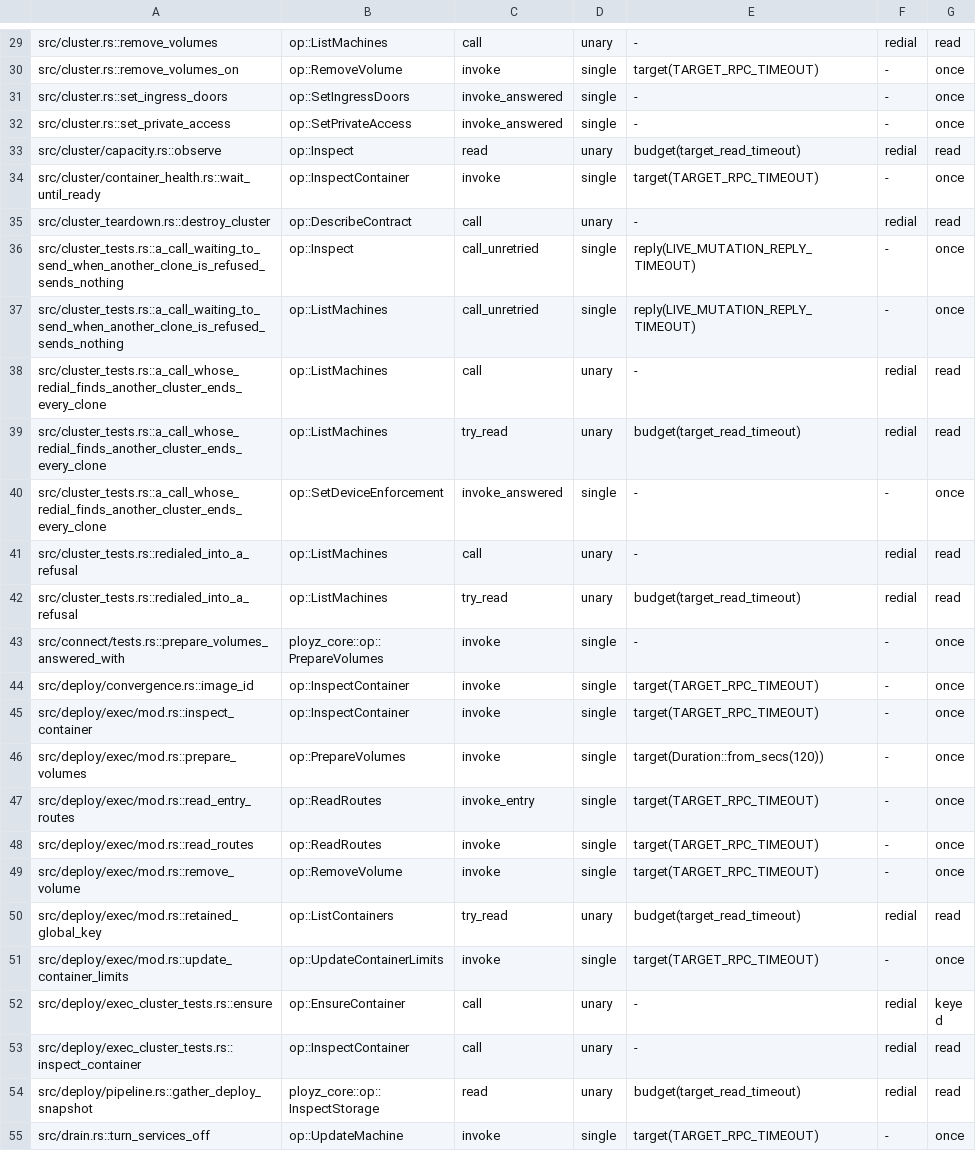
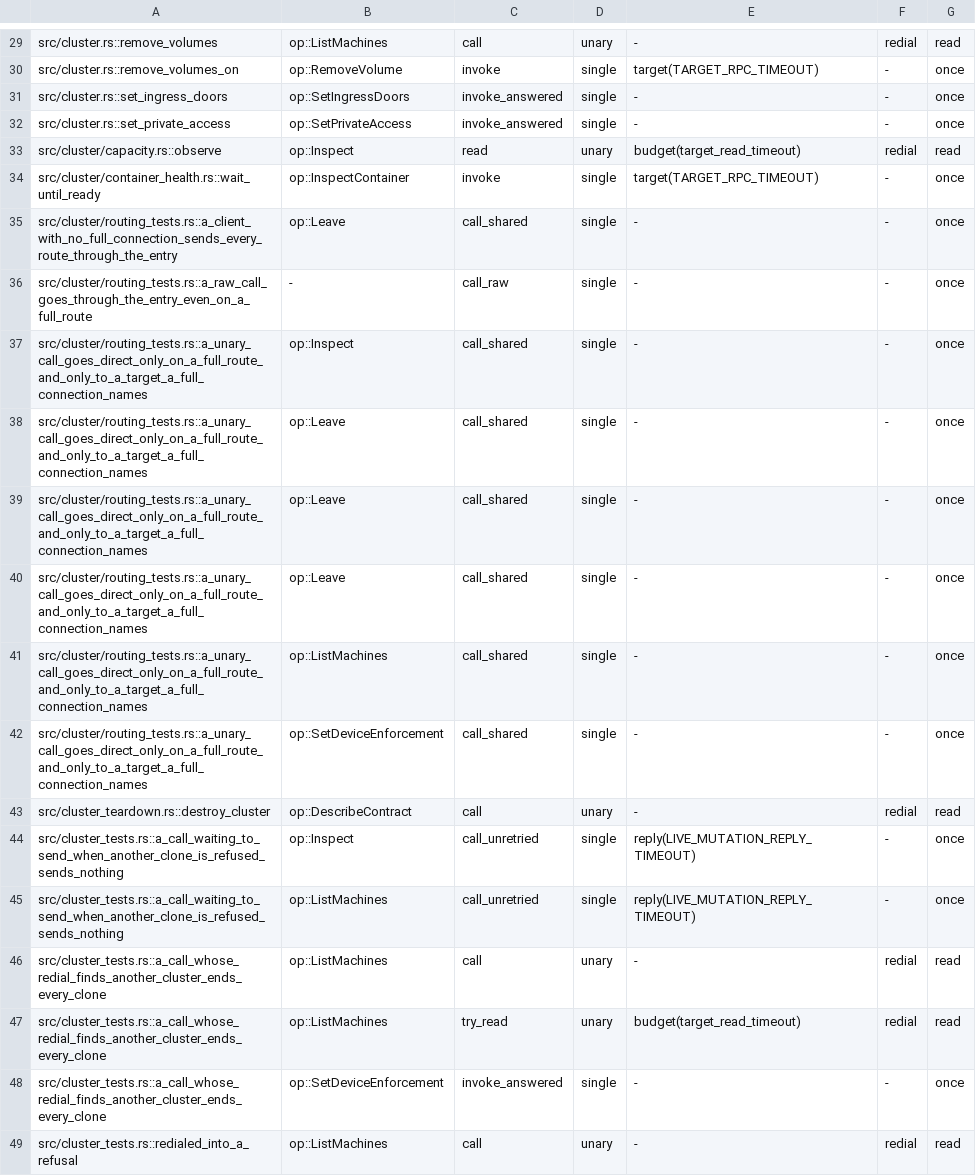
Before and after one commit to getployz/ployz, a TSV file: core/crates/ployz/src/cluster/call_audit.tsv, drawn as a sheet; only a part is shown, gaps mark what is left out; the shorter side is filled out with more unchanged rows.

Commit message:
Pin where each unary, raw and stream send goes before splitting the Client

```diff
--- a/core/crates/ployz/src/cluster/call_audit.tsv
+++ b/core/crates/ployz/src/cluster/call_audit.tsv
@@ -34,2 +34,10 @@ src/cluster/capacity.rs::observe	op::Inspect	read	unary	budget(target_read_timeo
 src/cluster/container_health.rs::wait_until_ready	op::InspectContainer	invoke	single	target(TARGET_RPC_TIMEOUT)	-	once
+src/cluster/routing_tests.rs::a_client_with_no_full_connection_sends_every_route_through_the_entry	op::Leave	call_shared	single	-	-	once
+src/cluster/routing_tests.rs::a_raw_call_goes_through_the_entry_even_on_a_full_route	-	call_raw	single	-	-	once
+src/cluster/routing_tests.rs::a_unary_call_goes_direct_only_on_a_full_route_and_only_to_a_target_a_full_connection_names	op::Inspect	call_shared	single	-	-	once
+src/cluster/routing_tests.rs::a_unary_call_goes_direct_only_on_a_full_route_and_only_to_a_target_a_full_connection_names	op::Leave	call_shared	single	-	-	once
+src/cluster/routing_tests.rs::a_unary_call_goes_direct_only_on_a_full_route_and_only_to_a_target_a_full_connection_names	op::Leave	call_shared	single	-	-	once
+src/cluster/routing_tests.rs::a_unary_call_goes_direct_only_on_a_full_route_and_only_to_a_target_a_full_connection_names	op::Leave	call_shared	single	-	-	once
+src/cluster/routing_tests.rs::a_unary_call_goes_direct_only_on_a_full_route_and_only_to_a_target_a_full_connection_names	op::ListMachines	call_shared	single	-	-	once
+src/cluster/routing_tests.rs::a_unary_call_goes_direct_only_on_a_full_route_and_only_to_a_target_a_full_connection_names	op::SetDeviceEnforcement	call_shared	single	-	-	once
 src/cluster_teardown.rs::destroy_cluster	op::DescribeContract	call	unary	-	redial	read
```
Also changed, not shown: 2 other files.
